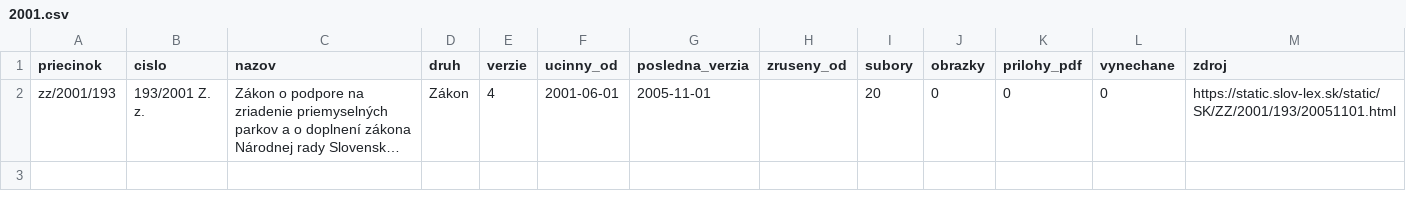
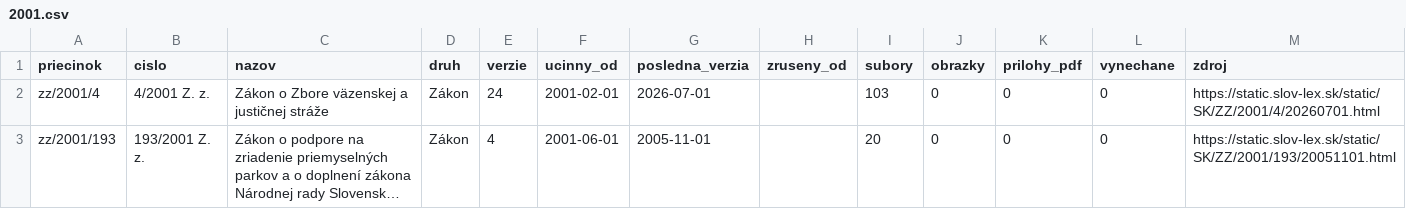
Before and after one commit to lexifina/slovakia-law, a CSV file: data/historia/2001.csv, drawn as a sheet; long unchanged cells end in …; the diff names each change by its address in the sheet, - before the commit and + after, or states it on an @@ line.

Commit message:
História predpisov: ďalšie časové verzie 1 účinných predpisov (24 commitov)
Appended the other dated versions of 1 acts held since 2026-11-02 as their current version
(24 commits), data retrieved 2026-11-16: for each act every version Slov-Lex keeps, oldest first,
so its last commit is its newest text. These commits come after the version held before; each carries
the day it took effect (In-force), and readers take the newest commit whose In-force is on or before
the day asked (tools/ku_dnu.py does). Versions before the held one say so in a Backfill: trailer.
data/historia/<year>.csv lists the acts.

In-force: 2026-07-01
Kind: documentation

```diff
--- a/data/historia/2001.csv
+++ b/data/historia/2001.csv
+row 2: zz/2001/4 | 4/2001 Z. z. | Zákon o Zbore väzenskej a justičnej stráže | Zákon | 24 | 2001-02-01 | 2026-07-01 |  | 103 | 0 | 0 | 0 | https://static.slov-lex.sk/static/SK/ZZ/2001/4/20260701.html
```
